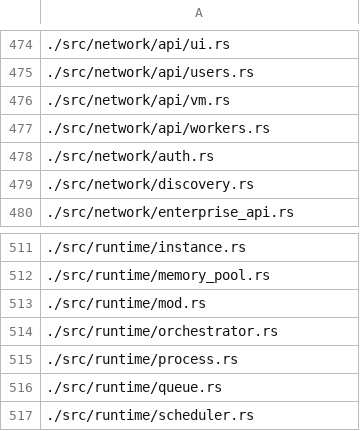
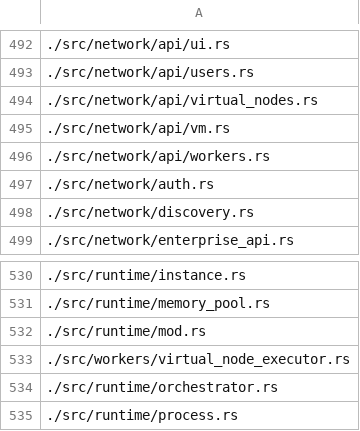
Before and after one commit to platinoff/poolAI, a CSV file: file_list.csv, drawn as a sheet; only a part is shown, gaps mark what is left out; the shorter side is filled out with more unchanged rows; the diff covers the shown part only.

```diff
--- a/file_list.csv
+++ b/file_list.csv
@@ -475,2 +493,3 @@
 ./src/network/api/users.rs
+./src/network/api/virtual_nodes.rs
 ./src/network/api/vm.rs
@@ -513,2 +532,3 @@
 ./src/runtime/mod.rs
+./src/workers/virtual_node_executor.rs
 ./src/runtime/orchestrator.rs
```
Also changed, not shown: 23 added rows elsewhere in this file, 7 other files.
